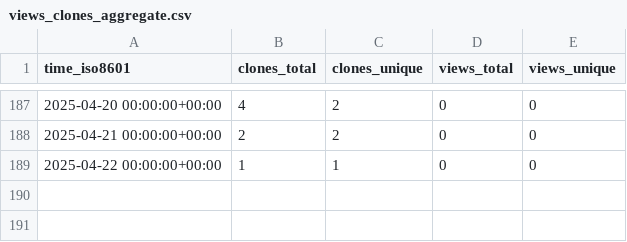
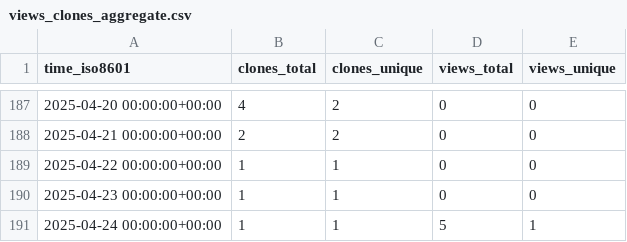
Before and after one commit to peff74/PIR_YX-358A, a CSV file: peff74/PIR_YX-358A/ghrs-data/views_clones_aggregate.csv, drawn as a sheet; only a part is shown, gaps mark what is left out; the diff names each change by its address in the sheet, - before the commit and + after, or states it on an @@ line.

```diff
--- a/peff74/PIR_YX-358A/ghrs-data/views_clones_aggregate.csv
+++ b/peff74/PIR_YX-358A/ghrs-data/views_clones_aggregate.csv
+row 190: 2025-04-23 00:00:00+00:00 | 1 | 1 | 0 | 0
+row 191: 2025-04-24 00:00:00+00:00 | 1 | 1 | 5 | 1
```
Also changed, not shown: 1 other file.
